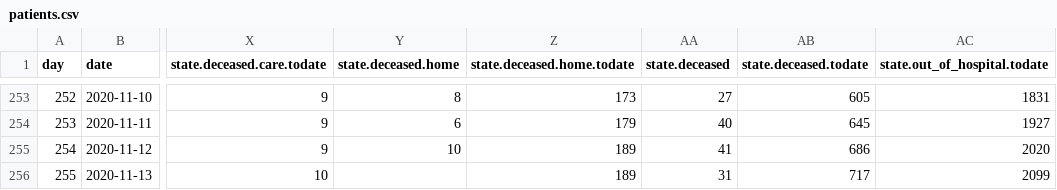
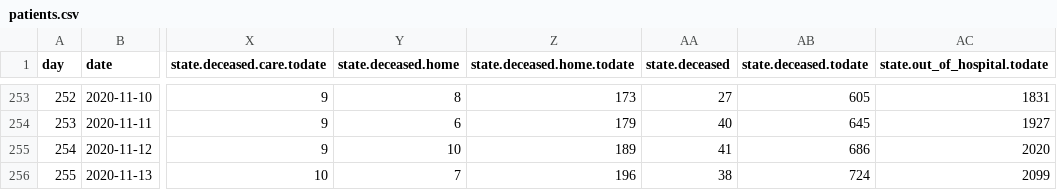
Before and after one commit to sledilnik/data, a CSV file: csv/patients.csv, drawn as a sheet; only a part is shown, gaps mark what is left out; the diff names each change by its address in the sheet, - before the commit and + after, or states it on an @@ line.

```diff
--- a/csv/patients.csv
+++ b/csv/patients.csv
-Y256 (state.deceased.home): (empty)
+Y256 (state.deceased.home): 7
-Z256 (state.deceased.home.todate): 189
+Z256 (state.deceased.home.todate): 196
-AA256 (state.deceased): 31
+AA256 (state.deceased): 38
-AB256 (state.deceased.todate): 717
+AB256 (state.deceased.todate): 724
```
Also changed, not shown: csv/stats.csv, 2 other files.
